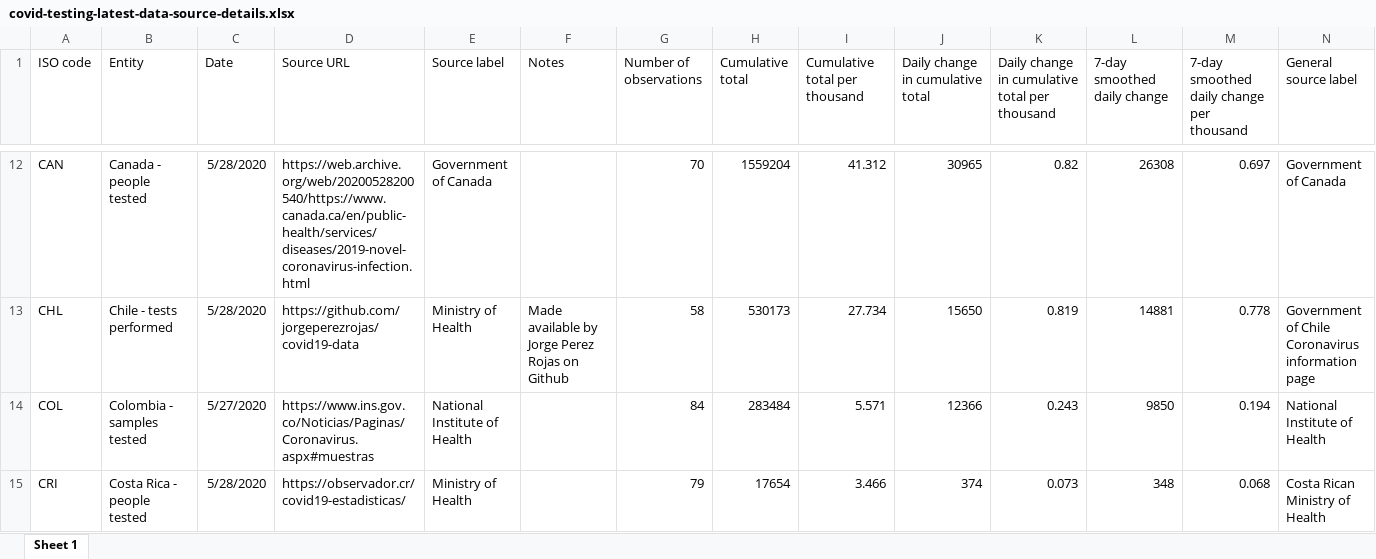
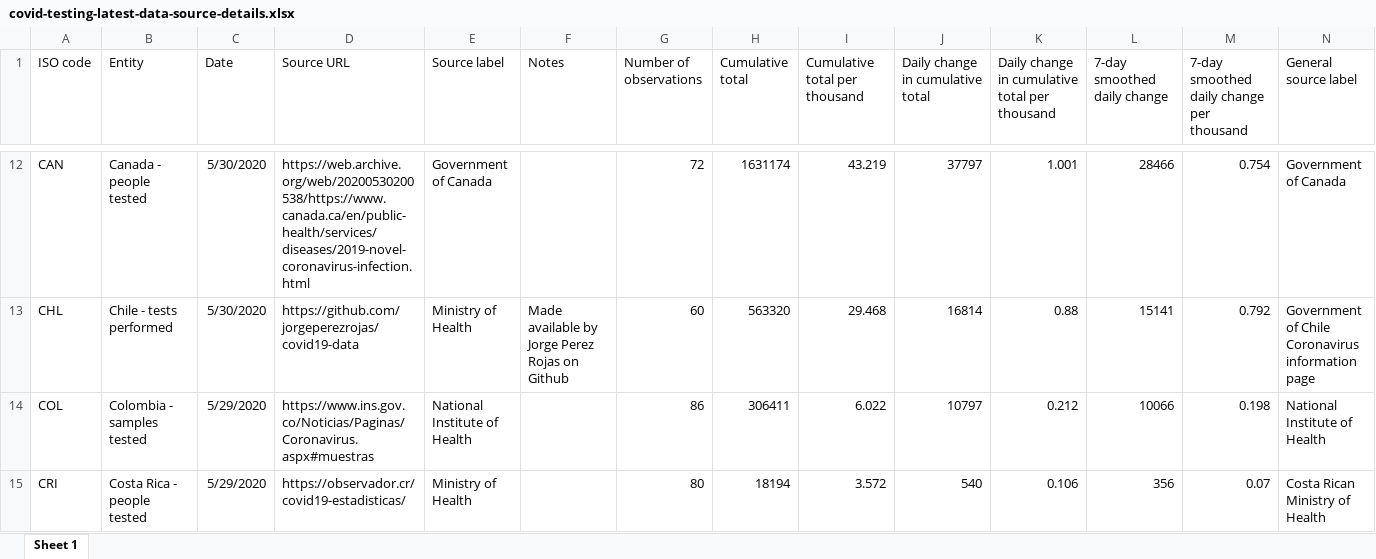
Before and after one commit to hjstein/covid-19-data, an Excel workbook: public/data/testing/covid-testing-latest-data-source-details.xlsx, sheet Sheet 1, drawn as a sheet; only a part is shown, gaps mark what is left out; values as stored, in another font and other column widths than the file's, no borders; the diff covers the shown part only; the diff names each change by its address in the sheet, - before the commit and + after, or states it on an @@ line.

```diff
--- a/public/data/testing/covid-testing-latest-data-source-details.xlsx (sheet Sheet 1)
+++ b/public/data/testing/covid-testing-latest-data-source-details.xlsx (sheet Sheet 1)
-C12:C13 (Date): 5/28/2020
+C12:C13 (Date): 5/30/2020
-D12 (Source URL): https://web.archive.org/web/20200528200540/https://www.canada.ca/en/public-health/services/diseases/2019-novel-coronavirus-infection.html
+D12 (Source URL): https://web.archive.org/web/20200530200538/https://www.canada.ca/en/public-health/services/diseases/2019-novel-coronavirus-infection.html
-G12 (Number of observations): 70
+G12 (Number of observations): 72
-H12 (Cumulative total): 1559204
+H12 (Cumulative total): 1631174
-I12 (Cumulative total per thousand): 41.312
+I12 (Cumulative total per thousand): 43.219
-J12 (Daily change in cumulative total): 30965
+J12 (Daily change in cumulative total): 37797
-K12: 0.82
+K12: 1.001
-L12 (7-day smoothed daily change): 26308
+L12 (7-day smoothed daily change): 28466
-M12: 0.697
+M12: 0.754
-G13 (Number of observations): 58
+G13 (Number of observations): 60
-H13 (Cumulative total): 530173
+H13 (Cumulative total): 563320
-I13 (Cumulative total per thousand): 27.734
+I13 (Cumulative total per thousand): 29.468
-J13 (Daily change in cumulative total): 15650
+J13 (Daily change in cumulative total): 16814
-K13: 0.819
+K13: 0.88
-L13 (7-day smoothed daily change): 14881
+L13 (7-day smoothed daily change): 15141
-M13: 0.778
+M13: 0.792
-C14 (Date): 5/27/2020
+C14 (Date): 5/29/2020
-G14 (Number of observations): 84
+G14 (Number of observations): 86
-H14 (Cumulative total): 283484
+H14 (Cumulative total): 306411
-I14 (Cumulative total per thousand): 5.571
+I14 (Cumulative total per thousand): 6.022
-J14 (Daily change in cumulative total): 12366
+J14 (Daily change in cumulative total): 10797
-K14: 0.243
+K14: 0.212
-L14 (7-day smoothed daily change): 9850
+L14 (7-day smoothed daily change): 10066
-M14: 0.194
+M14: 0.198
-C15 (Date): 5/28/2020
+C15 (Date): 5/29/2020
-G15 (Number of observations): 79
+G15 (Number of observations): 80
-H15 (Cumulative total): 17654
+H15 (Cumulative total): 18194
-I15 (Cumulative total per thousand): 3.466
+I15 (Cumulative total per thousand): 3.572
-J15 (Daily change in cumulative total): 374
+J15 (Daily change in cumulative total): 540
-K15: 0.073
+K15: 0.106
-L15 (7-day smoothed daily change): 348
+L15 (7-day smoothed daily change): 356
-M15: 0.068
+M15: 0.07
```
Also changed, not shown: 1 added row and 637 edited cells elsewhere in this sheet, public/data/testing/covid-testing-all-observations.xlsx, 6 other files.
